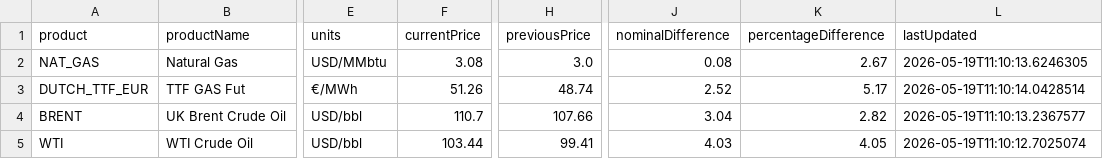
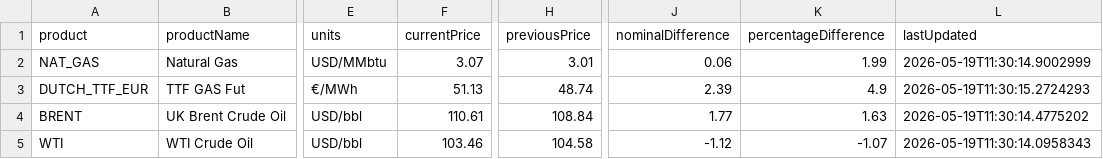
Before and after one commit to mpodeley/estado-del-sistema, a CSV file: data/megsa_benchmarks.csv, drawn as a sheet; only a part is shown, gaps mark what is left out; the diff names each change by its address in the sheet, - before the commit and + after, or states it on an @@ line.

```diff
--- a/data/megsa_benchmarks.csv
+++ b/data/megsa_benchmarks.csv
-F2 (currentPrice): 3.08
+F2 (currentPrice): 3.07
-H2 (previousPrice): 3.0
+H2 (previousPrice): 3.01
-J2 (nominalDifference): 0.08
+J2 (nominalDifference): 0.06
-K2 (percentageDifference): 2.67
+K2 (percentageDifference): 1.99
-L2 (lastUpdated): 2026-05-19T11:10:13.6246305
+L2 (lastUpdated): 2026-05-19T11:30:14.9002999
-F3 (currentPrice): 51.26
+F3 (currentPrice): 51.13
-J3 (nominalDifference): 2.52
+J3 (nominalDifference): 2.39
-K3 (percentageDifference): 5.17
+K3 (percentageDifference): 4.9
-L3 (lastUpdated): 2026-05-19T11:10:14.0428514
+L3 (lastUpdated): 2026-05-19T11:30:15.2724293
-F4 (currentPrice): 110.7
+F4 (currentPrice): 110.61
-H4 (previousPrice): 107.66
+H4 (previousPrice): 108.84
-J4 (nominalDifference): 3.04
+J4 (nominalDifference): 1.77
-K4 (percentageDifference): 2.82
+K4 (percentageDifference): 1.63
-L4 (lastUpdated): 2026-05-19T11:10:13.2367577
+L4 (lastUpdated): 2026-05-19T11:30:14.4775202
-F5 (currentPrice): 103.44
+F5 (currentPrice): 103.46
-H5 (previousPrice): 99.41
+H5 (previousPrice): 104.58
-J5 (nominalDifference): 4.03
+J5 (nominalDifference): -1.12
-K5 (percentageDifference): 4.05
+K5 (percentageDifference): -1.07
-L5 (lastUpdated): 2026-05-19T11:10:12.7025074
+L5 (lastUpdated): 2026-05-19T11:30:14.0958343
```
Also changed, not shown: 41 other files.
